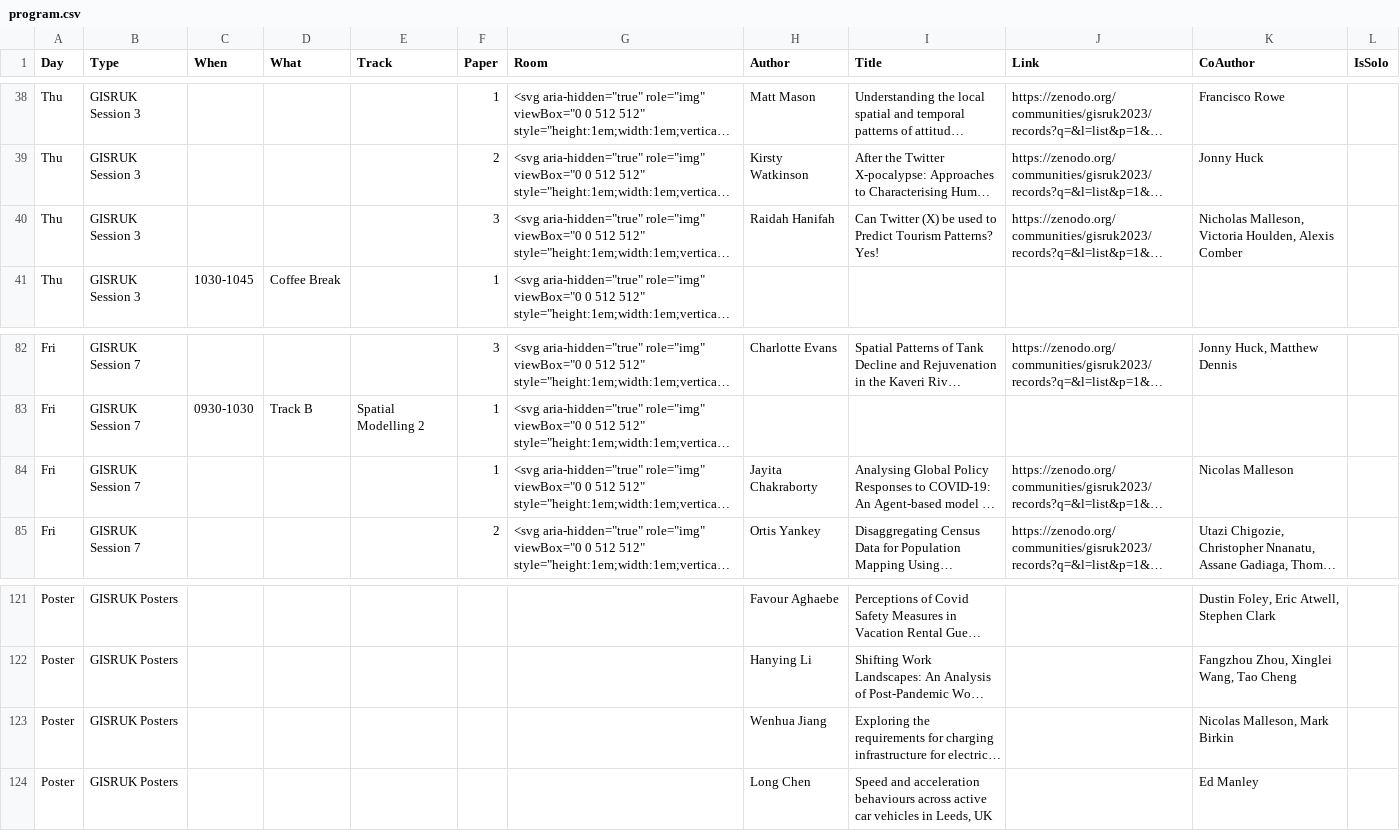
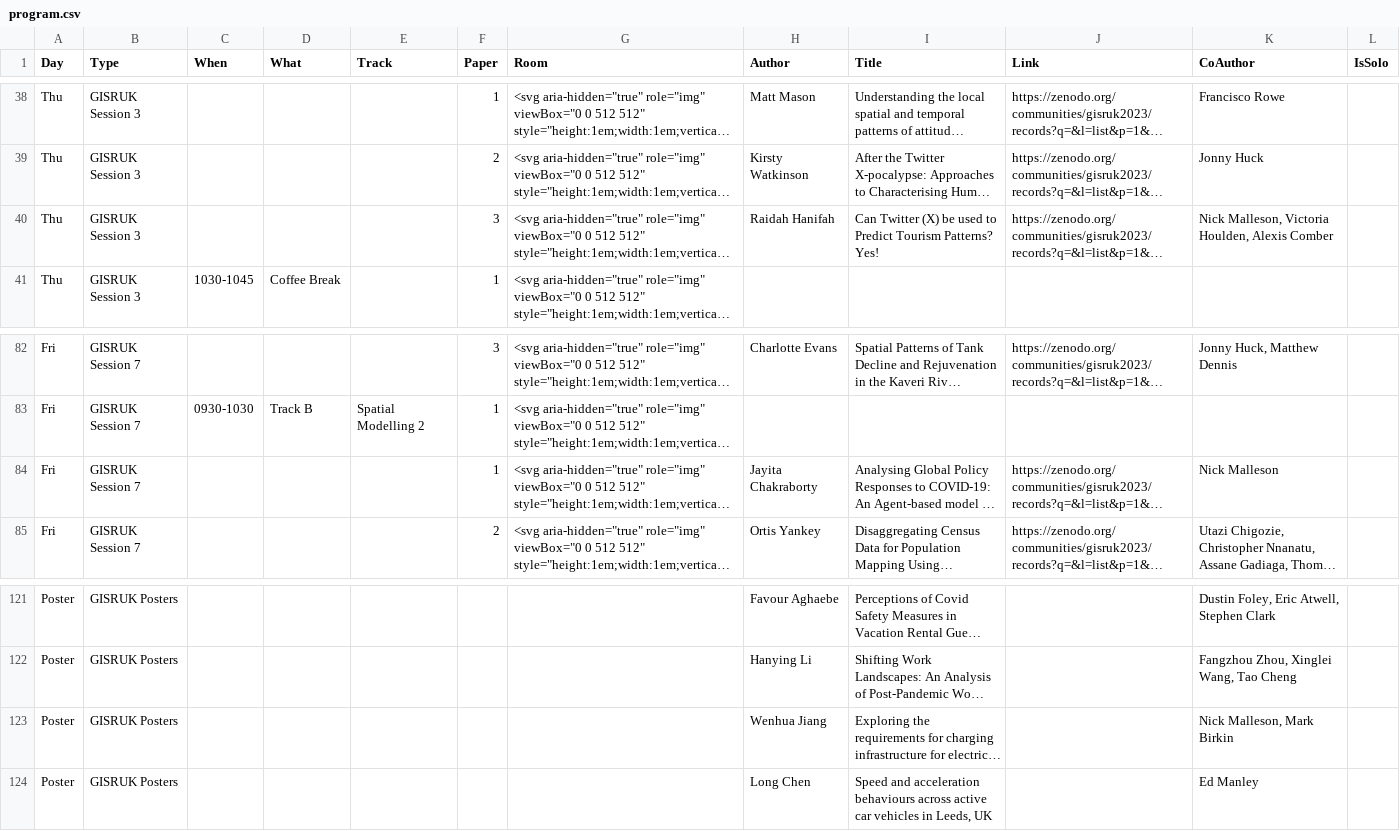
Before and after one commit to nickbearman/gisruk2025, a CSV file: program/program.csv, drawn as a sheet; only a part is shown, gaps mark what is left out; long unchanged cells end in …; the diff names each change by its address in the sheet, - before the commit and + after, or states it on an @@ line.

Commit message:
typo fix

```diff
--- a/program/program.csv
+++ b/program/program.csv
-K40 (CoAuthor): Nicholas Malleson, Victoria…
+K40 (CoAuthor): Nick Malleson, Victoria…
-K84 (CoAuthor): Nicolas Malleson
+K84 (CoAuthor): Nick Malleson
-K123 (CoAuthor): Nicolas Malleson, Mark Birkin
+K123 (CoAuthor): Nick Malleson, Mark Birkin
```
Also changed, not shown: 2 other files.
